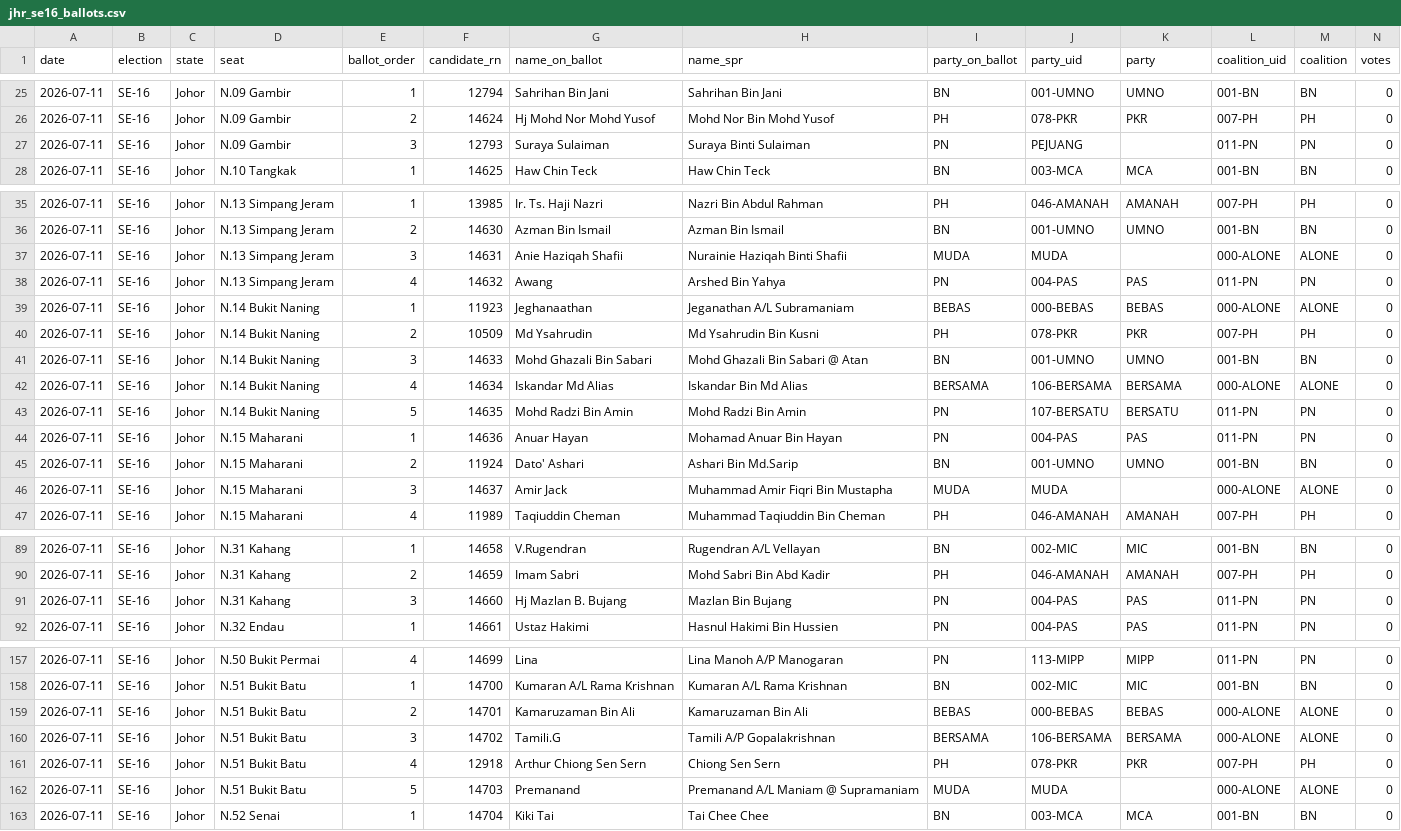
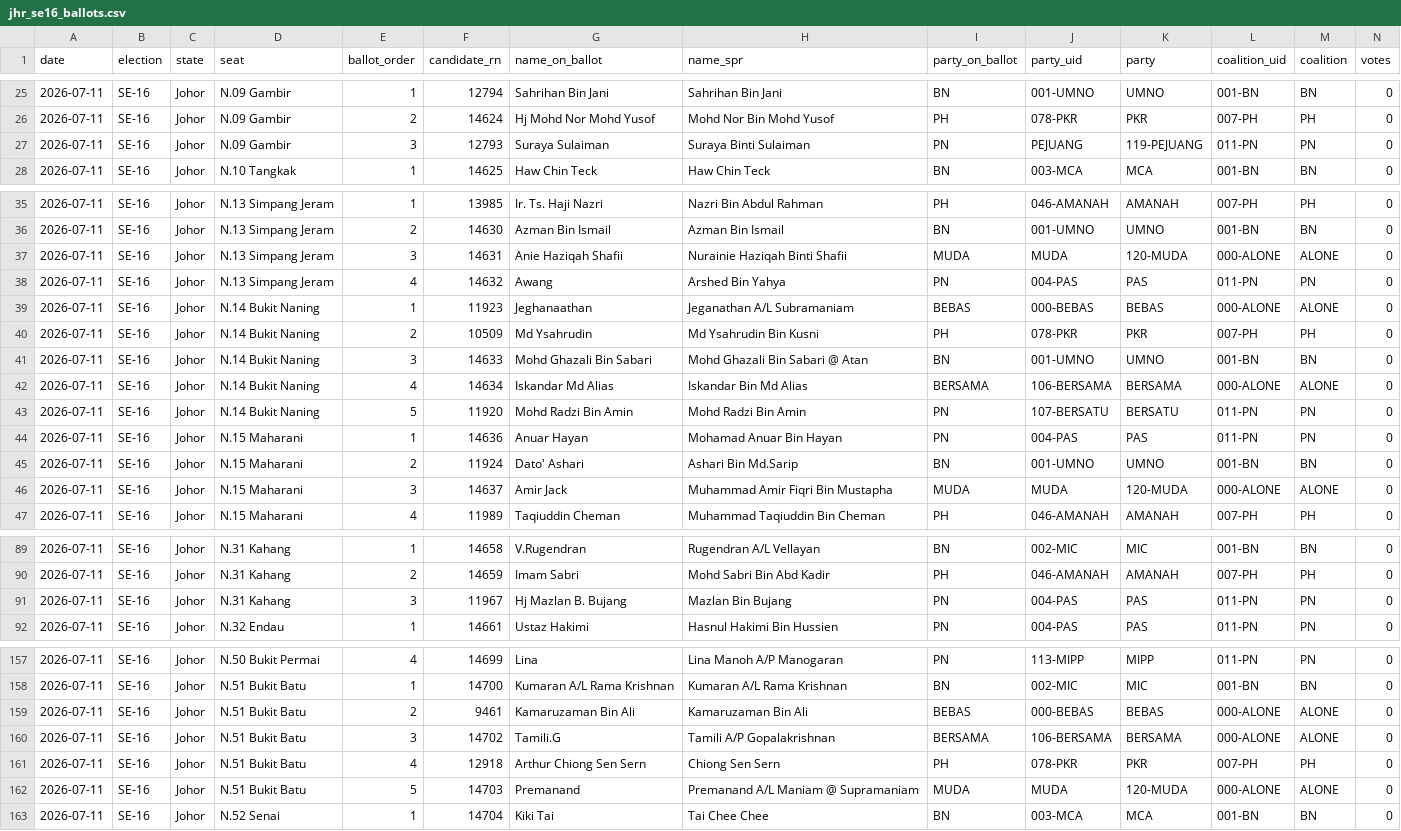
Before and after one commit to Thevesh/paper-meco-results, a CSV file: data/jhr_se16_ballots.csv, drawn as a sheet; only a part is shown, gaps mark what is left out; the diff covers the shown part only.

```diff
--- a/data/jhr_se16_ballots.csv
+++ b/data/jhr_se16_ballots.csv
@@ -26,3 +26,3 @@ date,election,state,seat,ballot_order,candidate_rn,name_on_ballot,name_spr,party
 2026-07-11,SE-16,Johor,N.09 Gambir,2,14624,Hj Mohd Nor Mohd Yusof,Mohd Nor Bin Mohd Yusof,PH,078-PKR,PKR,007-PH,PH,0
-2026-07-11,SE-16,Johor,N.09 Gambir,3,12793,Suraya Sulaiman,Suraya Binti Sulaiman,PN,PEJUANG,,011-PN,PN,0
+2026-07-11,SE-16,Johor,N.09 Gambir,3,12793,Suraya Sulaiman,Suraya Binti Sulaiman,PN,PEJUANG,119-PEJUANG,011-PN,PN,0
 2026-07-11,SE-16,Johor,N.10 Tangkak,1,14625,Haw Chin Teck,Haw Chin Teck,BN,003-MCA,MCA,001-BN,BN,0
@@ -36,3 +36,3 @@ date,election,state,seat,ballot_order,candidate_rn,name_on_ballot,name_spr,party
 2026-07-11,SE-16,Johor,N.13 Simpang Jeram,2,14630,Azman Bin Ismail,Azman Bin Ismail,BN,001-UMNO,UMNO,001-BN,BN,0
-2026-07-11,SE-16,Johor,N.13 Simpang Jeram,3,14631,Anie Haziqah Shafii,Nurainie Haziqah Binti Shafii,MUDA,MUDA,,000-ALONE,ALONE,0
+2026-07-11,SE-16,Johor,N.13 Simpang Jeram,3,14631,Anie Haziqah Shafii,Nurainie Haziqah Binti Shafii,MUDA,MUDA,120-MUDA,000-ALONE,ALONE,0
 2026-07-11,SE-16,Johor,N.13 Simpang Jeram,4,14632,Awang,Arshed Bin Yahya,PN,004-PAS,PAS,011-PN,PN,0
@@ -42,6 +42,6 @@ date,election,state,seat,ballot_order,candidate_rn,name_on_ballot,name_spr,party
 2026-07-11,SE-16,Johor,N.14 Bukit Naning,4,14634,Iskandar Md Alias,Iskandar Bin Md Alias,BERSAMA,106-BERSAMA,BERSAMA,000-ALONE,ALONE,0
-2026-07-11,SE-16,Johor,N.14 Bukit Naning,5,14635,Mohd Radzi Bin Amin,Mohd Radzi Bin Amin,PN,107-BERSATU,BERSATU,011-PN,PN,0
+2026-07-11,SE-16,Johor,N.14 Bukit Naning,5,11920,Mohd Radzi Bin Amin,Mohd Radzi Bin Amin,PN,107-BERSATU,BERSATU,011-PN,PN,0
 2026-07-11,SE-16,Johor,N.15 Maharani,1,14636,Anuar Hayan,Mohamad Anuar Bin Hayan,PN,004-PAS,PAS,011-PN,PN,0
 2026-07-11,SE-16,Johor,N.15 Maharani,2,11924,Dato' Ashari,Ashari Bin Md.Sarip,BN,001-UMNO,UMNO,001-BN,BN,0
-2026-07-11,SE-16,Johor,N.15 Maharani,3,14637,Amir Jack,Muhammad Amir Fiqri Bin Mustapha,MUDA,MUDA,,000-ALONE,ALONE,0
+2026-07-11,SE-16,Johor,N.15 Maharani,3,14637,Amir Jack,Muhammad Amir Fiqri Bin Mustapha,MUDA,MUDA,120-MUDA,000-ALONE,ALONE,0
 2026-07-11,SE-16,Johor,N.15 Maharani,4,11989,Taqiuddin Cheman,Muhammad Taqiuddin Bin Cheman,PH,046-AMANAH,AMANAH,007-PH,PH,0
@@ -90,3 +90,3 @@ date,election,state,seat,ballot_order,candidate_rn,name_on_ballot,name_spr,party
 2026-07-11,SE-16,Johor,N.31 Kahang,2,14659,Imam Sabri,Mohd Sabri Bin Abd Kadir,PH,046-AMANAH,AMANAH,007-PH,PH,0
-2026-07-11,SE-16,Johor,N.31 Kahang,3,14660,Hj Mazlan B. Bujang,Mazlan Bin Bujang,PN,004-PAS,PAS,011-PN,PN,0
+2026-07-11,SE-16,Johor,N.31 Kahang,3,11967,Hj Mazlan B. Bujang,Mazlan Bin Bujang,PN,004-PAS,PAS,011-PN,PN,0
 2026-07-11,SE-16,Johor,N.32 Endau,1,14661,Ustaz Hakimi,Hasnul Hakimi Bin Hussien,PN,004-PAS,PAS,011-PN,PN,0
@@ -158,6 +158,6 @@ date,election,state,seat,ballot_order,candidate_rn,name_on_ballot,name_spr,party
 2026-07-11,SE-16,Johor,N.51 Bukit Batu,1,14700,Kumaran A/L Rama Krishnan,Kumaran A/L Rama Krishnan,BN,002-MIC,MIC,001-BN,BN,0
-2026-07-11,SE-16,Johor,N.51 Bukit Batu,2,14701,Kamaruzaman Bin Ali,Kamaruzaman Bin Ali,BEBAS,000-BEBAS,BEBAS,000-ALONE,ALONE,0
+2026-07-11,SE-16,Johor,N.51 Bukit Batu,2,9461,Kamaruzaman Bin Ali,Kamaruzaman Bin Ali,BEBAS,000-BEBAS,BEBAS,000-ALONE,ALONE,0
 2026-07-11,SE-16,Johor,N.51 Bukit Batu,3,14702,Tamili.G,Tamili A/P Gopalakrishnan,BERSAMA,106-BERSAMA,BERSAMA,000-ALONE,ALONE,0
 2026-07-11,SE-16,Johor,N.51 Bukit Batu,4,12918,Arthur Chiong Sen Sern,Chiong Sen Sern,PH,078-PKR,PKR,007-PH,PH,0
-2026-07-11,SE-16,Johor,N.51 Bukit Batu,5,14703,Premanand,Premanand A/L Maniam @ Supramaniam,MUDA,MUDA,,000-ALONE,ALONE,0
+2026-07-11,SE-16,Johor,N.51 Bukit Batu,5,14703,Premanand,Premanand A/L Maniam @ Supramaniam,MUDA,MUDA,120-MUDA,000-ALONE,ALONE,0
 2026-07-11,SE-16,Johor,N.52 Senai,1,14704,Kiki Tai,Tai Chee Chee,BN,003-MCA,MCA,001-BN,BN,0
```
Also changed, not shown: 2 edited cells elsewhere in this file, 1 other file.
